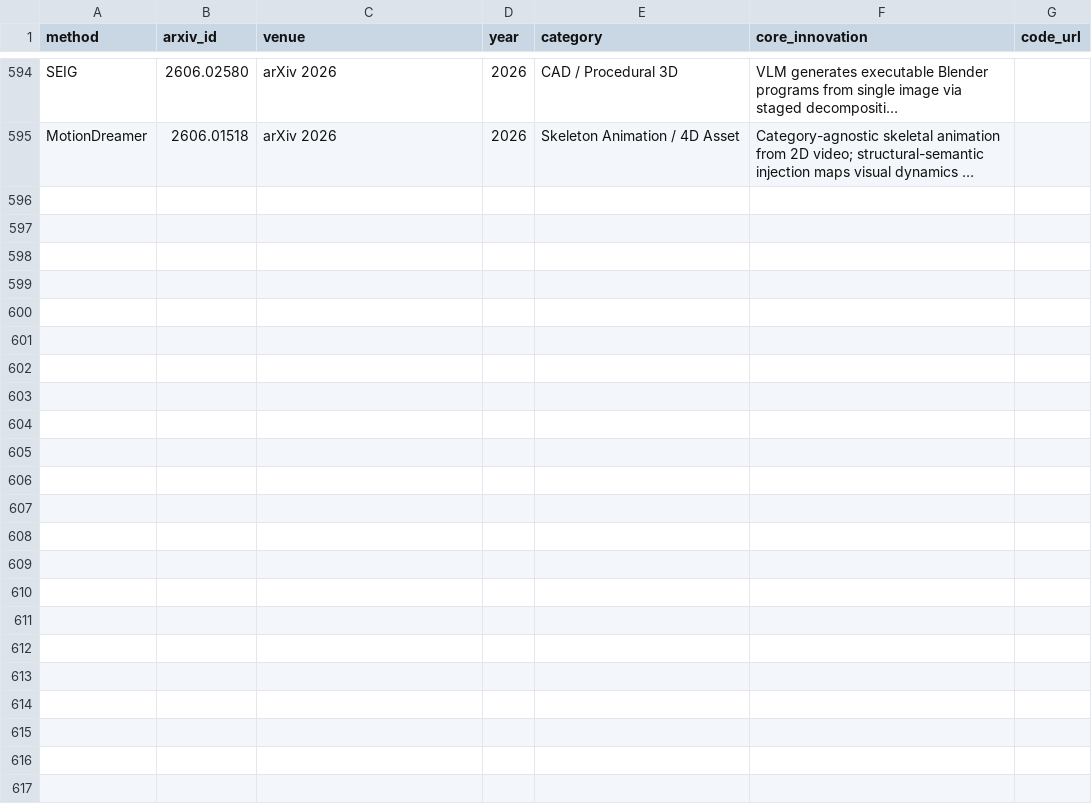
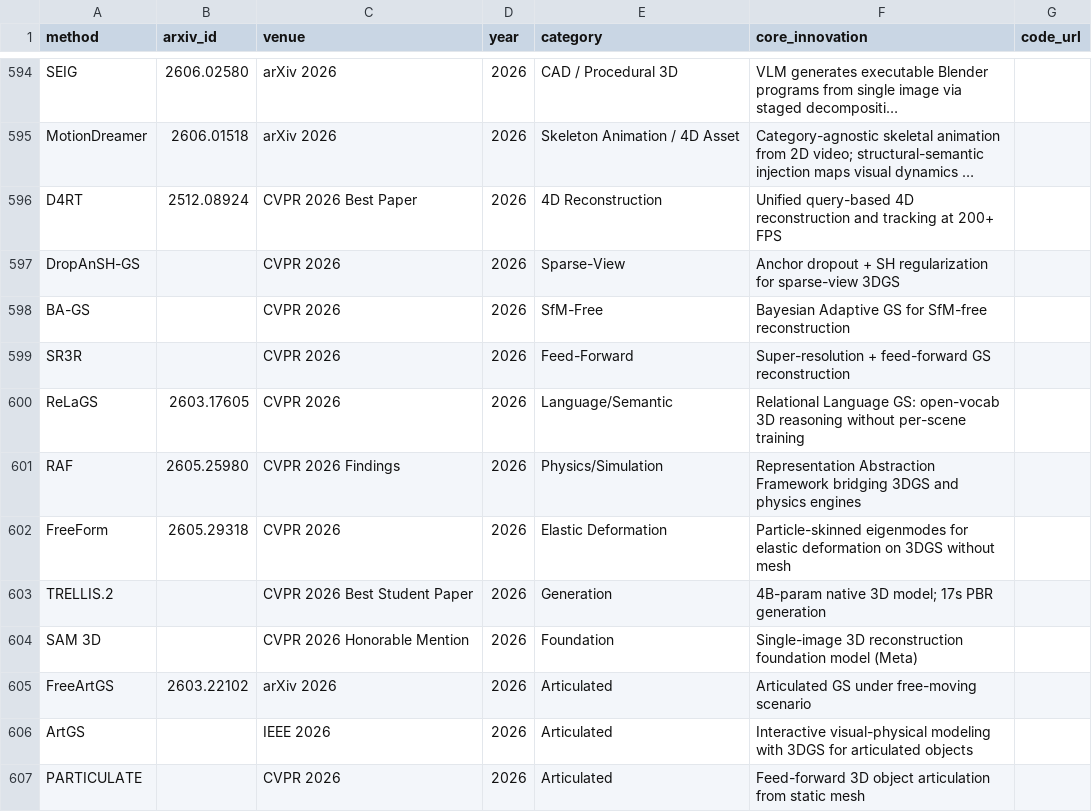
Before and after one commit to jaccen/Awesome-Gaussian-Skills, a CSV file: 3dgs-methods-overview.csv, drawn as a sheet; only a part is shown, gaps mark what is left out; long unchanged cells end in …; the diff names each change by its address in the sheet, - before the commit and + after, or states it on an @@ line.

Commit message:
v0.3.2: +12 CVPR 2026 methods (D4RT Best Paper, TRELLIS.2, SAM 3D), 97+ bug patterns, 8 skills updated, MCP tools +3

```diff
--- a/3dgs-methods-overview.csv
+++ b/3dgs-methods-overview.csv
+row 596: D4RT | 2512.08924 | CVPR 2026 Best Paper | 2026 | 4D Reconstruction | Unified query-based 4D reconstruction and tracking at 200+ FPS
+row 597: DropAnSH-GS |  | CVPR 2026 | 2026 | Sparse-View | Anchor dropout + SH regularization for sparse-view 3DGS
+row 598: BA-GS |  | CVPR 2026 | 2026 | SfM-Free | Bayesian Adaptive GS for SfM-free reconstruction
+row 599: SR3R |  | CVPR 2026 | 2026 | Feed-Forward | Super-resolution + feed-forward GS reconstruction
+row 600: ReLaGS | 2603.17605 | CVPR 2026 | 2026 | Language/Semantic | Relational Language GS: open-vocab 3D reasoning without per-scene training
+row 601: RAF | 2605.25980 | CVPR 2026 Findings | 2026 | Physics/Simulation | Representation Abstraction Framework bridging 3DGS and physics engines
+row 602: FreeForm | 2605.29318 | CVPR 2026 | 2026 | Elastic Deformation | Particle-skinned eigenmodes for elastic deformation on 3DGS without mesh
+row 603: TRELLIS.2 |  | CVPR 2026 Best Student Paper | 2026 | Generation | 4B-param native 3D model; 17s PBR generation
+row 604: SAM 3D |  | CVPR 2026 Honorable Mention | 2026 | Foundation | Single-image 3D reconstruction foundation model (Meta)
+row 605: FreeArtGS | 2603.22102 | arXiv 2026 | 2026 | Articulated | Articulated GS under free-moving scenario
+row 606: ArtGS |  | IEEE 2026 | 2026 | Articulated | Interactive visual-physical modeling with 3DGS for articulated objects
+row 607: PARTICULATE |  | CVPR 2026 | 2026 | Articulated | Feed-forward 3D object articulation from static mesh
```
Also changed, not shown: 20 other files.
